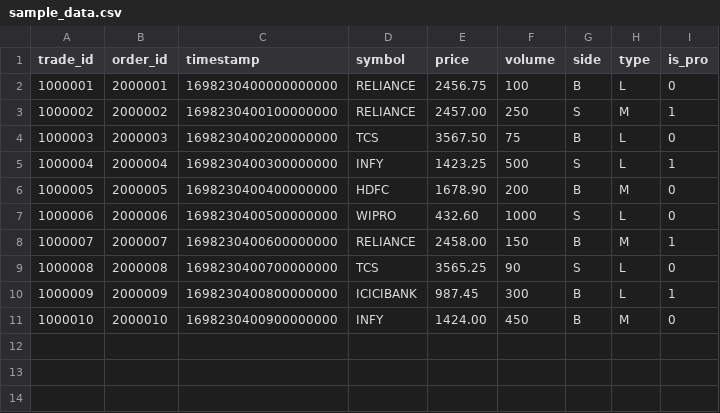
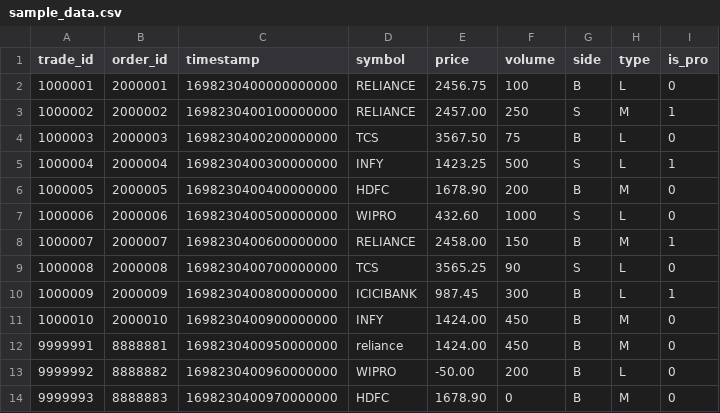
Before and after one commit to NikhilTalatule/MarketStream-ETL, a CSV file: sample_data.csv, drawn as a sheet; the diff names each change by its address in the sheet, - before the commit and + after, or states it on an @@ line.

```diff
--- a/sample_data.csv
+++ b/sample_data.csv
+row 12: 9999991 | 8888881 | 1698230400950000000 | reliance | 1424.00 | 450 | B | M | 0
+row 13: 9999992 | 8888882 | 1698230400960000000 | WIPRO | -50.00 | 200 | B | L | 0
+row 14: 9999993 | 8888883 | 1698230400970000000 | HDFC | 1678.90 | 0 | B | M | 0
```
Also changed, not shown: 5 other files.
